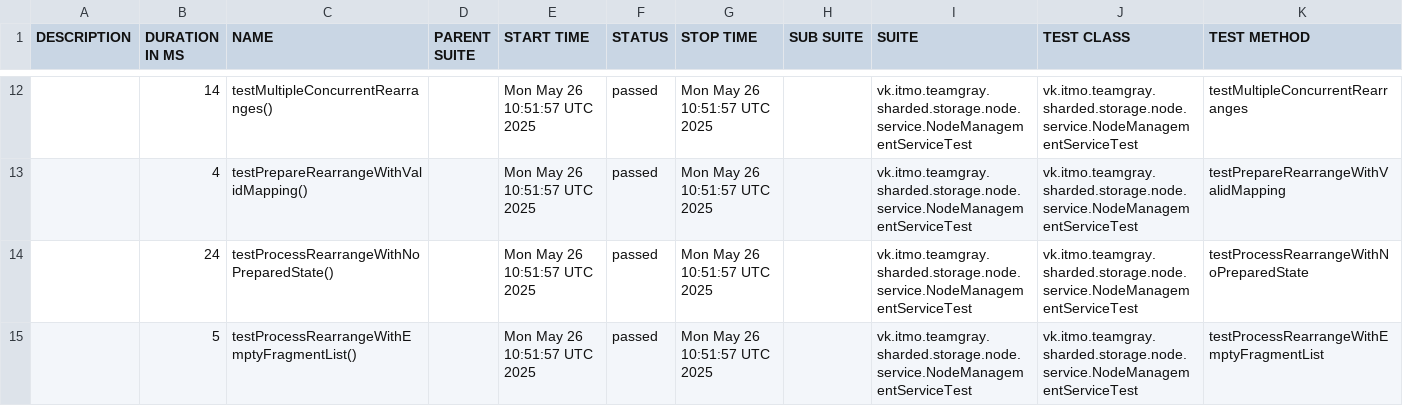
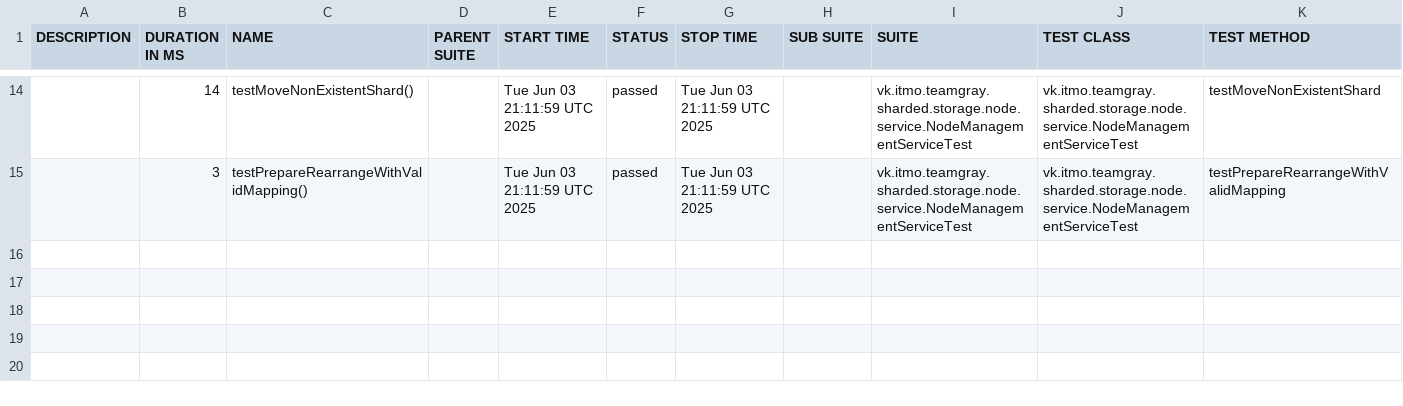
Before and after one commit to Team-Gray-ITMO/sharded-storage, a CSV file: data/suites.csv, drawn as a sheet; only a part is shown, gaps mark what is left out; the diff covers the shown part only.

```diff
--- a/data/suites.csv
+++ b/data/suites.csv
@@ -12,4 +14,2 @@
-"","14","testMultipleConcurrentRearranges()","","Mon May 26 10:51:57 UTC 2025","passed","Mon May 26 10:51:57 UTC 2025","","vk.itmo.teamgray.sharded.storage.node.service.NodeManagementServiceTest","vk.itmo.teamgray.sharded.storage.node.service.NodeManagementServiceTest","testMultipleConcurrentRearranges"
-"","4","testPrepareRearrangeWithValidMapping()","","Mon May 26 10:51:57 UTC 2025","passed","Mon May 26 10:51:57 UTC 2025","","vk.itmo.teamgray.sharded.storage.node.service.NodeManagementServiceTest","vk.itmo.teamgray.sharded.storage.node.service.NodeManagementServiceTest","testPrepareRearrangeWithValidMapping"
-"","24","testProcessRearrangeWithNoPreparedState()","","Mon May 26 10:51:57 UTC 2025","passed","Mon May 26 10:51:57 UTC 2025","","vk.itmo.teamgray.sharded.storage.node.service.NodeManagementServiceTest","vk.itmo.teamgray.sharded.storage.node.service.NodeManagementServiceTest","testProcessRearrangeWithNoPreparedState"
-"","5","testProcessRearrangeWithEmptyFragmentList()","","Mon May 26 10:51:57 UTC 2025","passed","Mon May 26 10:51:57 UTC 2025","","vk.itmo.teamgray.sharded.storage.node.service.NodeManagementServiceTest","vk.itmo.teamgray.sharded.storage.node.service.NodeManagementServiceTest","testProcessRearrangeWithEmptyFragmentList"
+"","14","testMoveNonExistentShard()","","Tue Jun 03 21:11:59 UTC 2025","passed","Tue Jun 03 21:11:59 UTC 2025","","vk.itmo.teamgray.sharded.storage.node.service.NodeManagementServiceTest","vk.itmo.teamgray.sharded.storage.node.service.NodeManagementServiceTest","testMoveNonExistentShard"
+"","3","testPrepareRearrangeWithValidMapping()","","Tue Jun 03 21:11:59 UTC 2025","passed","Tue Jun 03 21:11:59 UTC 2025","","vk.itmo.teamgray.sharded.storage.node.service.NodeManagementServiceTest","vk.itmo.teamgray.sharded.storage.node.service.NodeManagementServiceTest","testPrepareRearrangeWithValidMapping"
```
Also changed, not shown: 3 added rows, 1 removed row and 33 edited cells elsewhere in this file, 42 other files.
